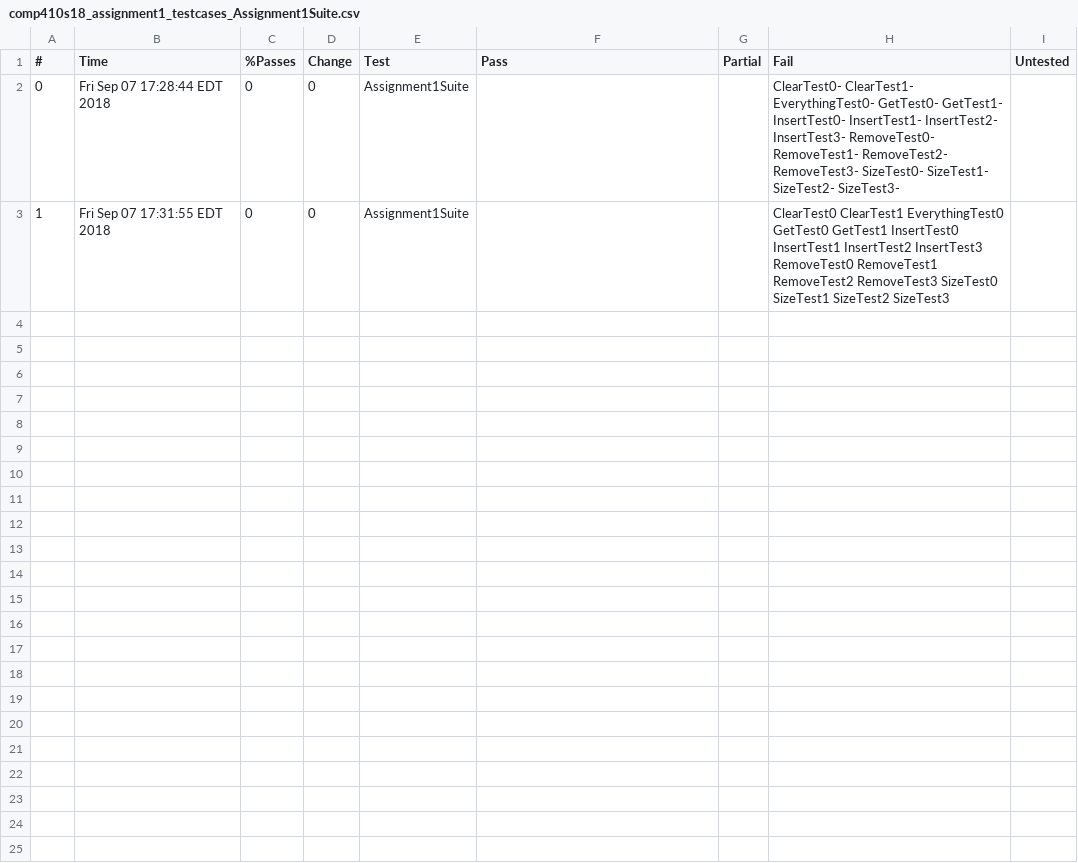
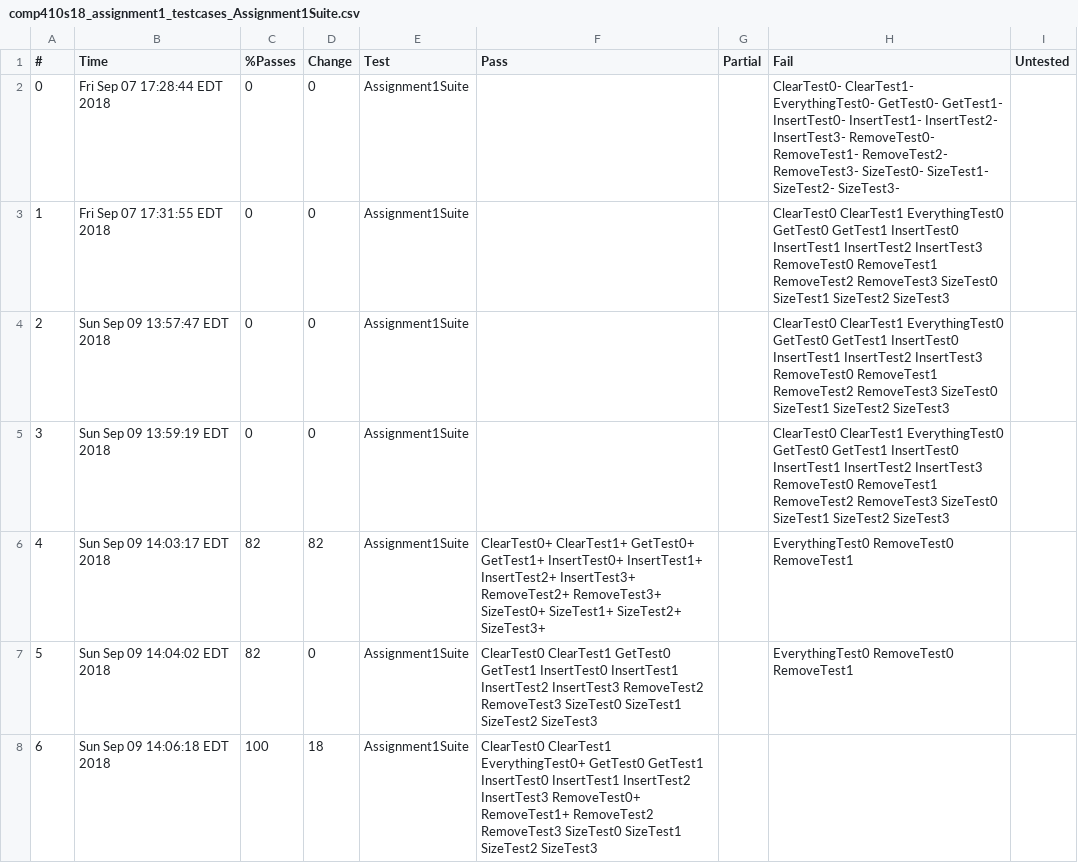
Before and after one commit to mcarter1239/Comp410, a CSV file: mtc1239_assignment1/Checks/comp410s18_assignment1_testcases_Assignment1Suite.csv, drawn as a sheet; only a part is shown; the diff covers the shown part only; the diff names each change by its address in the sheet, - before the commit and + after, or states it on an @@ line.

```diff
--- a/mtc1239_assignment1/Checks/comp410s18_assignment1_testcases_Assignment1Suite.csv
+++ b/mtc1239_assignment1/Checks/comp410s18_assignment1_testcases_Assignment1Suite.csv
+row 4: 2 | Sun Sep 09 13:57:47 EDT 2018 | 0 | 0 | Assignment1Suite |  |  | ClearTest0 ClearTest1 EverythingTest0 GetTest0 GetTest1 InsertTest0 InsertTest1 InsertTest2 InsertTest3 RemoveTest0 RemoveTest1 RemoveTest2 RemoveTest3 SizeTest0 SizeTest1 SizeTest2 SizeTest3
+row 5: 3 | Sun Sep 09 13:59:19 EDT 2018 | 0 | 0 | Assignment1Suite |  |  | ClearTest0 ClearTest1 EverythingTest0 GetTest0 GetTest1 InsertTest0 InsertTest1 InsertTest2 InsertTest3 RemoveTest0 RemoveTest1 RemoveTest2 RemoveTest3 SizeTest0 SizeTest1 SizeTest2 SizeTest3
+row 6: 4 | Sun Sep 09 14:03:17 EDT 2018 | 82 | 82 | Assignment1Suite | ClearTest0+ ClearTest1+ GetTest0+ GetTest1+ InsertTest0+ InsertTest1+ InsertTest2+ InsertTest3+ RemoveTest2+ RemoveTest3+ SizeTest0+ SizeTest1+ SizeTest2+ SizeTest3+ |  | EverythingTest0 RemoveTest0 RemoveTest1
+row 7: 5 | Sun Sep 09 14:04:02 EDT 2018 | 82 | 0 | Assignment1Suite | ClearTest0 ClearTest1 GetTest0 GetTest1 InsertTest0 InsertTest1 InsertTest2 InsertTest3 RemoveTest2 RemoveTest3 SizeTest0 SizeTest1 SizeTest2 SizeTest3 |  | EverythingTest0 RemoveTest0 RemoveTest1
+row 8: 6 | Sun Sep 09 14:06:18 EDT 2018 | 100 | 18 | Assignment1Suite | ClearTest0 ClearTest1 EverythingTest0+ GetTest0 GetTest1 InsertTest0 InsertTest1 InsertTest2 InsertTest3 RemoveTest0+ RemoveTest1+ RemoveTest2 RemoveTest3 SizeTest0 SizeTest1 SizeTest2 SizeTest3
```
Also changed, not shown: 5 added rows elsewhere in this file, 6 other files.
